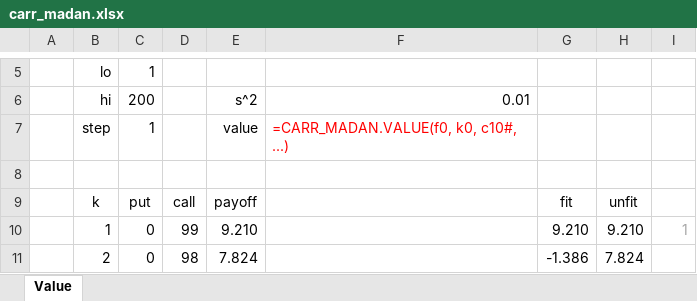
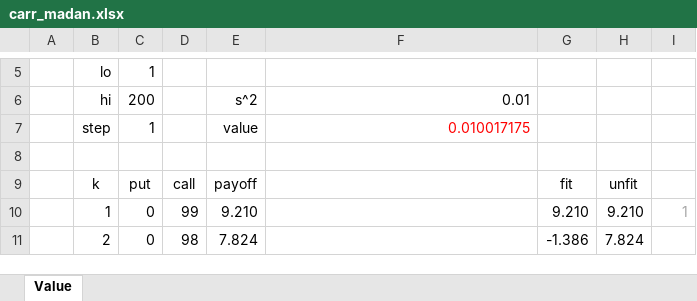
Before and after one commit to FRE6233/Spring2023, an Excel workbook: xls/carr_madan.xlsx, sheet Value, drawn as a sheet; only a part is shown, gaps mark what is left out; values as stored, in another font and other column widths than the file's, no borders; the diff names each change by its address in the sheet, - before the commit and + after, or states it on an @@ line.

```diff
--- a/xls/carr_madan.xlsx (sheet Value)
+++ b/xls/carr_madan.xlsx (sheet Value)
-F7: =CARR_MADAN.VALUE(f0, k0, c10#, ...)
+F7: 0.010017175
```
Also changed, not shown: 6 other files.
